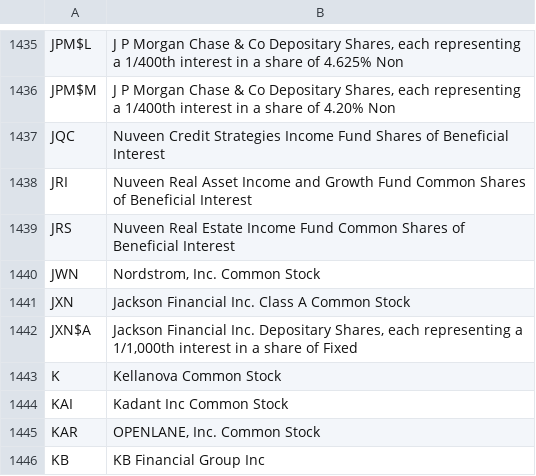
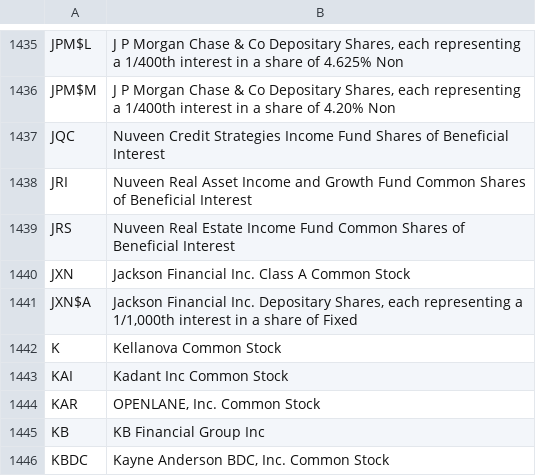
Before and after one commit to datasets/nyse-other-listings, a CSV file: data/nyse-listed.csv, drawn as a sheet; only a part is shown, gaps mark what is left out; the shorter side is filled out with more unchanged rows; the diff names each change by its address in the sheet, - before the commit and + after, or states it on an @@ line.

```diff
--- a/data/nyse-listed.csv
+++ b/data/nyse-listed.csv
-row 1440: JWN | Nordstrom, Inc. Common Stock
```
Also changed, not shown: data/other-listed.csv.
